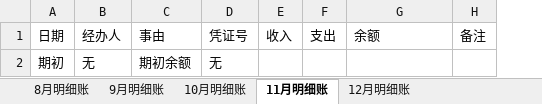
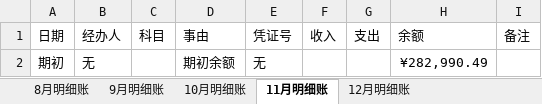
Before and after one commit to laa6202/work_doc, an Excel workbook: 21D项目/03财务资料/01账本/推理馆明细账2018.xlsx, sheet 11月明细账, drawn as a sheet; values as stored, in another font and other column widths than the file's, no borders; addresses are those after the commit; the diff names each change by its address in the sheet, - before the commit and + after, or states it on an @@ line.

```diff
--- a/21D项目/03财务资料/01账本/推理馆明细账2018.xlsx (sheet 11月明细账)
+++ b/21D项目/03财务资料/01账本/推理馆明细账2018.xlsx (sheet 11月明细账)
+column C (科目), empty
-H2 (余额): (empty)
+H2 (余额): ¥282,990.49
```
Also changed, not shown: sheet 10月明细账, sheet 9月明细账, sheet 8月明细账, formulas that keep their value, 3 other files.
